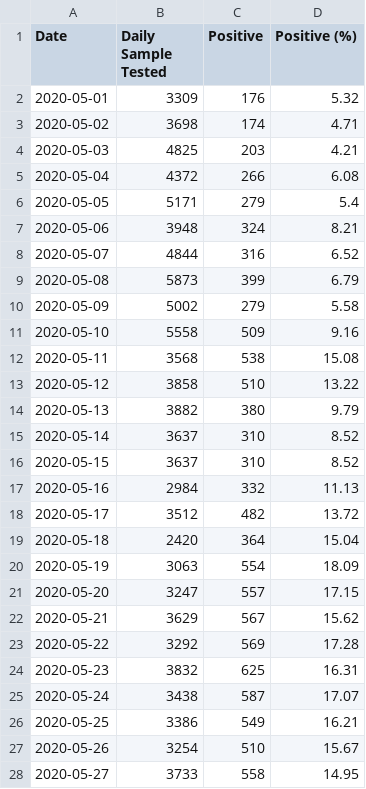
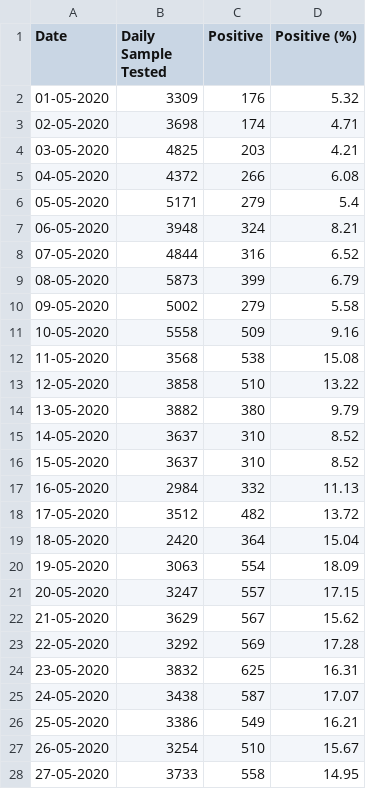
Before and after one commit to elseasama/covid19chennai, a CSV file: chennai_data/Daily_testing.csv, drawn as a sheet; only a part is shown; the diff covers the shown part only.

Commit message:
Update Daily_testing.csv

```diff
--- a/chennai_data/Daily_testing.csv
+++ b/chennai_data/Daily_testing.csv
@@ -2,27 +2,27 @@
-2020-05-01,3309,176,5.32,
-2020-05-02,3698,174,4.71,
-2020-05-03,4825,203,4.21,
-2020-05-04,4372,266,6.08,
-2020-05-05,5171,279,5.4,
-2020-05-06,3948,324,8.21,
-2020-05-07,4844,316,6.52,
-2020-05-08,5873,399,6.79,
-2020-05-09,5002,279,5.58,
-2020-05-10,5558,509,9.16,
-2020-05-11,3568,538,15.08,
-2020-05-12,3858,510,13.22,
-2020-05-13,3882,380,9.79,
-2020-05-14,3637,310,8.52,
-2020-05-15,3637,310,8.52,
-2020-05-16,2984,332,11.13,
-2020-05-17,3512,482,13.72,
-2020-05-18,2420,364,15.04,
-2020-05-19,3063,554,18.09,
-2020-05-20,3247,557,17.15,
-2020-05-21,3629,567,15.62,
-2020-05-22,3292,569,17.28,
-2020-05-23,3832,625,16.31,
-2020-05-24,3438,587,17.07,
-2020-05-25,3386,549,16.21,
-2020-05-26,3254,510,15.67,
-2020-05-27,3733,558,14.95,
+01-05-2020,3309,176,5.32
+02-05-2020,3698,174,4.71
+03-05-2020,4825,203,4.21
+04-05-2020,4372,266,6.08
+05-05-2020,5171,279,5.4
+06-05-2020,3948,324,8.21
+07-05-2020,4844,316,6.52
+08-05-2020,5873,399,6.79
+09-05-2020,5002,279,5.58
+10-05-2020,5558,509,9.16
+11-05-2020,3568,538,15.08
+12-05-2020,3858,510,13.22
+13-05-2020,3882,380,9.79
+14-05-2020,3637,310,8.52
+15-05-2020,3637,310,8.52
+16-05-2020,2984,332,11.13
+17-05-2020,3512,482,13.72
+18-05-2020,2420,364,15.04
+19-05-2020,3063,554,18.09
+20-05-2020,3247,557,17.15
+21-05-2020,3629,567,15.62
+22-05-2020,3292,569,17.28
+23-05-2020,3832,625,16.31
+24-05-2020,3438,587,17.07
+25-05-2020,3386,549,16.21
+26-05-2020,3254,510,15.67
+27-05-2020,3733,558,14.95
```
Also changed, not shown: 1 added row and 23 edited cells elsewhere in this file.
